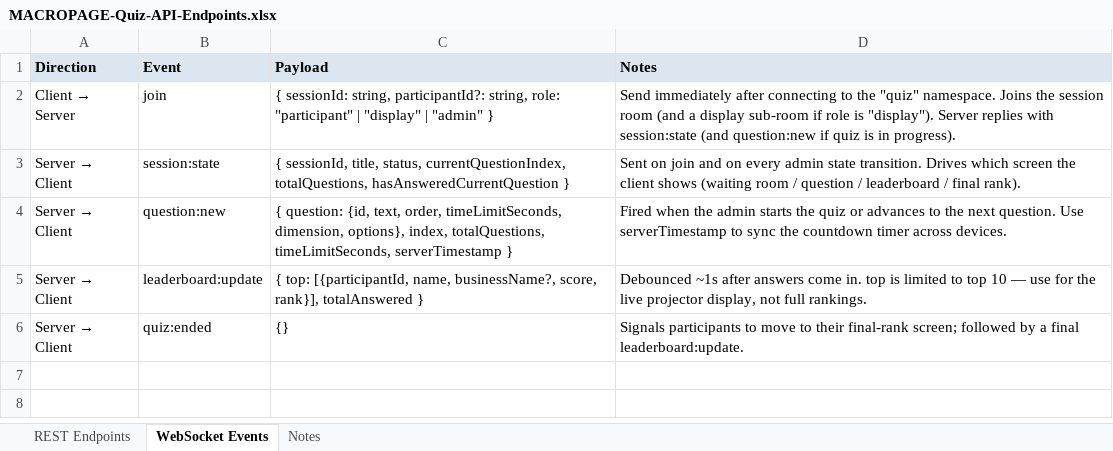
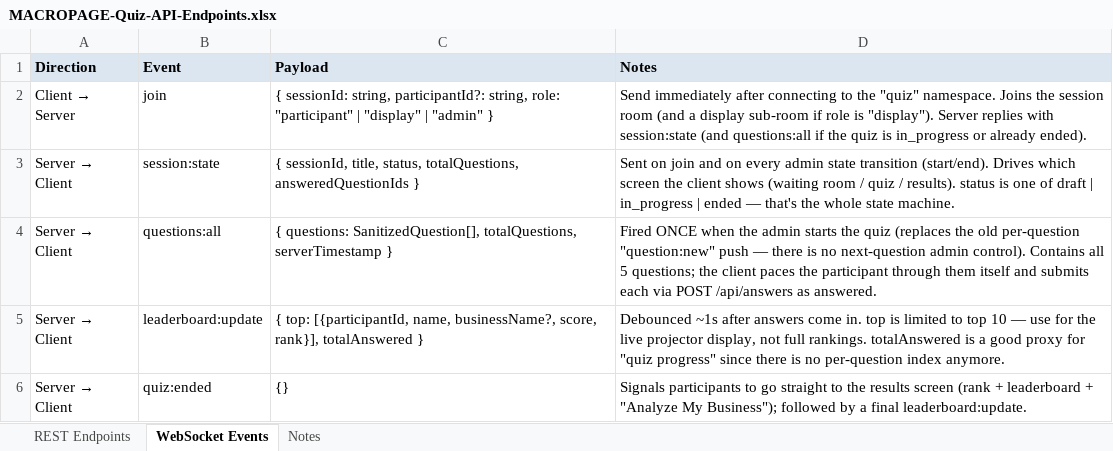
Before and after one commit to Satyam1013/macropage-quiz, an Excel workbook: docs/MACROPAGE-Quiz-API-Endpoints.xlsx, sheet WebSocket Events, drawn as a sheet; values as stored, in another font and other column widths than the file's, no borders; the diff names each change by its address in the sheet, - before the commit and + after, or states it on an @@ line.

```diff
--- a/docs/MACROPAGE-Quiz-API-Endpoints.xlsx (sheet WebSocket Events)
+++ b/docs/MACROPAGE-Quiz-API-Endpoints.xlsx (sheet WebSocket Events)
-D2 (Notes): …session:state (and question:new if quiz is in progress).
+D2 (Notes): …session:state (and questions:all if the quiz is in_progress or already ended).
-C3 (Payload): …title, status, currentQuestionIndex, totalQuestions, hasAnsweredCurrentQuestion }
+C3 (Payload): …title, status, totalQuestions, answeredQuestionIds }
-D3 (Notes): …admin state transition. Drives which screen the client shows (waiting room / question / leaderboard / final rank).
+D3 (Notes): …admin state transition (start/end). Drives which screen the client shows (waiting room / quiz / results). status is one of draft | in_progress | ended — that's the whole state machine.
-B4 (Event): question:new
+B4 (Event): questions:all
-C4 (Payload): { question: {id, text, order, timeLimitSeconds, dimension, options}, index, totalQuestions, timeLimitSeconds, serverTimestamp }
+C4 (Payload): { questions: SanitizedQuestion[], totalQuestions, serverTimestamp }
-D4 (Notes): Fired when the admin starts the quiz or advances to the next question. Use serverTimestamp to sync the countdown timer across devices.
+D4 (Notes): Fired ONCE when the admin starts the quiz (replaces the old per-question "question:new" push — there is no next-question admin control). Contains all 5 questions; the client paces the participant through them itself and submits each via POST /api/answers as answered.
-D5 (Notes): …full rankings.
+D5 (Notes): …full rankings. totalAnswered is a good proxy for "quiz progress" since there is no per-question index anymore.
-D6 (Notes): …participants to move to their final-rank screen; followed by…
+D6 (Notes): …participants to go straight to the results screen (rank + leaderboard + "Analyze My Business"); followed by…
```
Also changed, not shown: sheet REST Endpoints, sheet Notes, 22 other files.
